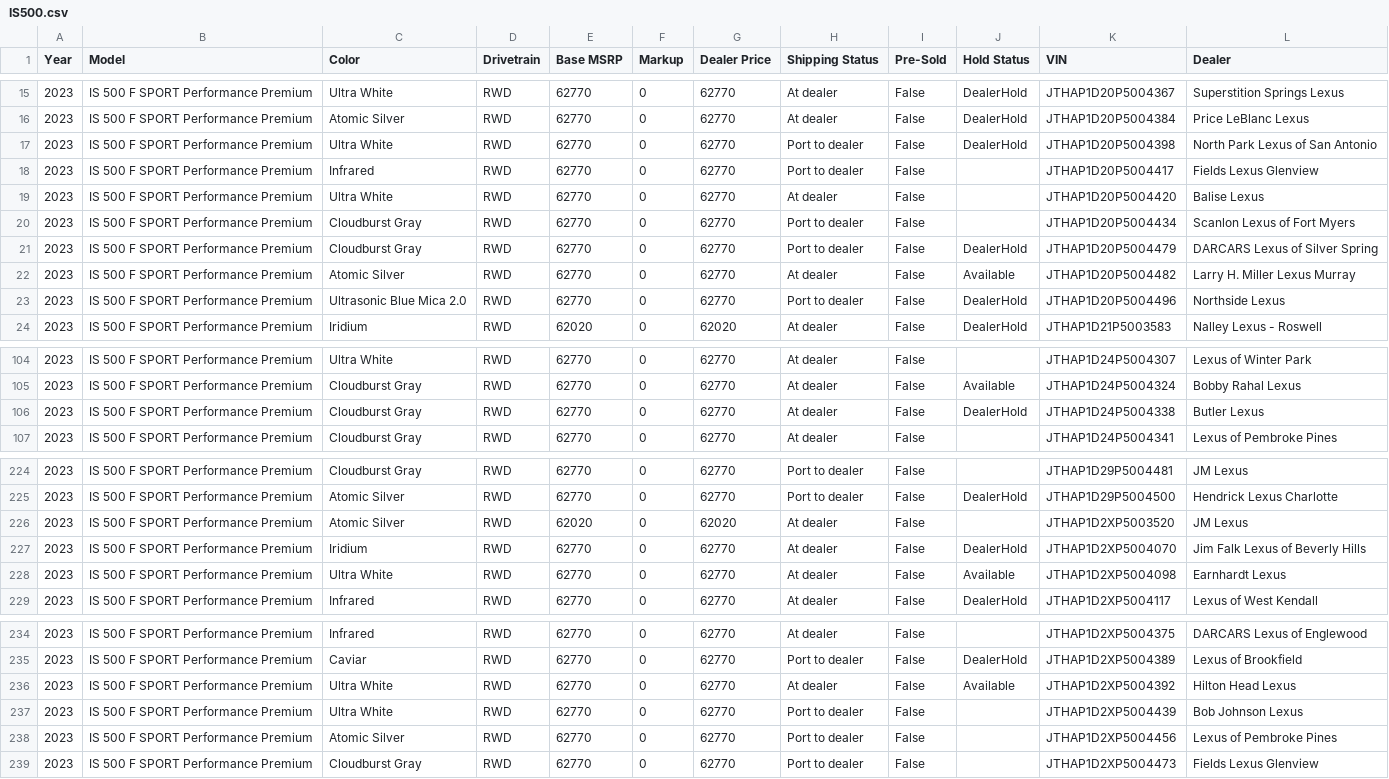
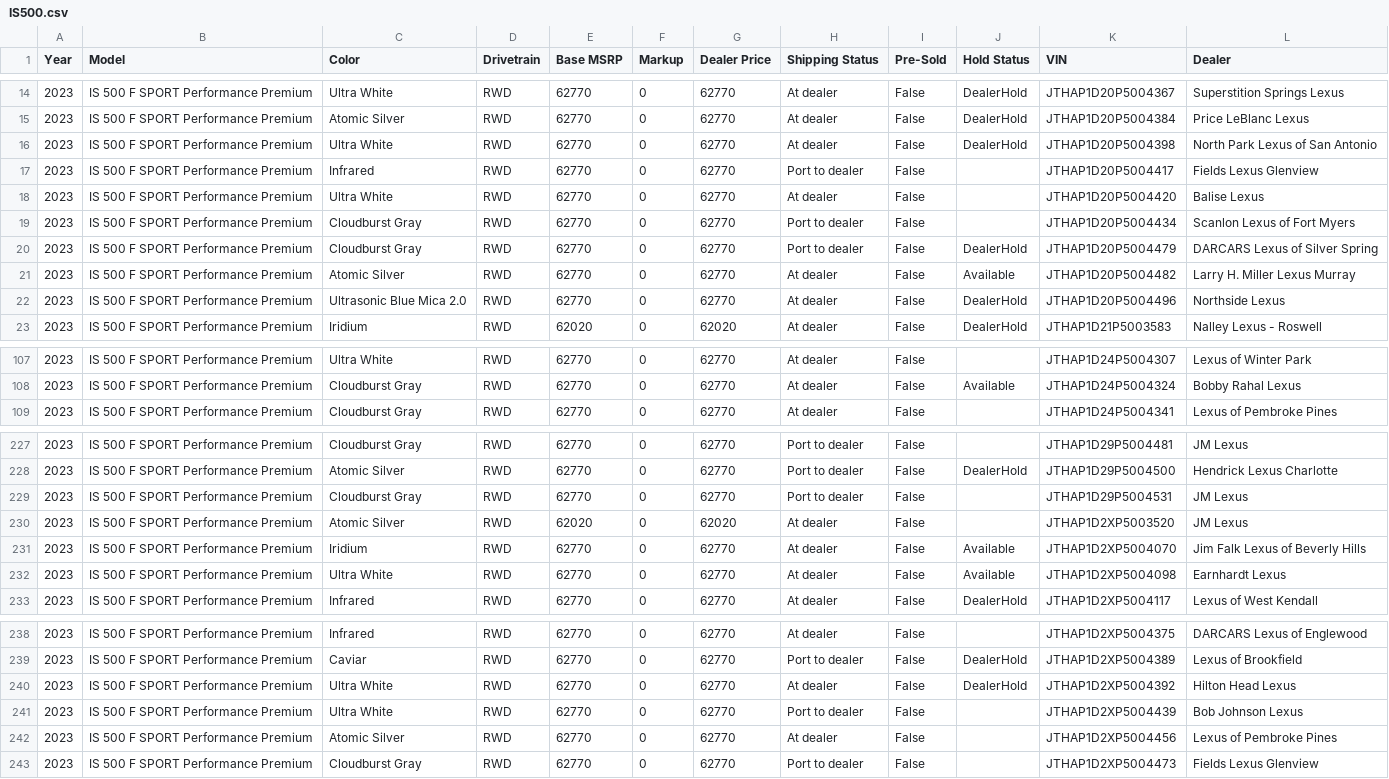
Before and after one commit to major/lexgrabber, a CSV file: output/IS500.csv, drawn as a sheet; only a part is shown, gaps mark what is left out; the diff covers the shown part only.

```diff
--- a/output/IS500.csv
+++ b/output/IS500.csv
@@ -16,3 +15,3 @@ Year,Model,Color,Drivetrain,Base MSRP,Markup,Dealer Price,Shipping Status,Pre-So
 2023,IS 500 F SPORT Performance Premium,Atomic Silver,RWD,62770,0,62770,At dealer,False,DealerHold,JTHAP1D20P5004384,Price LeBlanc Lexus
-2023,IS 500 F SPORT Performance Premium,Ultra White,RWD,62770,0,62770,Port to dealer,False,DealerHold,JTHAP1D20P5004398,North Park Lexus of San Antonio
+2023,IS 500 F SPORT Performance Premium,Ultra White,RWD,62770,0,62770,At dealer,False,DealerHold,JTHAP1D20P5004398,North Park Lexus of San Antonio
 2023,IS 500 F SPORT Performance Premium,Infrared,RWD,62770,0,62770,Port to dealer,False,,JTHAP1D20P5004417,Fields Lexus Glenview
@@ -22,3 +21,3 @@ Year,Model,Color,Drivetrain,Base MSRP,Markup,Dealer Price,Shipping Status,Pre-So
 2023,IS 500 F SPORT Performance Premium,Atomic Silver,RWD,62770,0,62770,At dealer,False,Available,JTHAP1D20P5004482,Larry H. Miller Lexus Murray
-2023,IS 500 F SPORT Performance Premium,Ultrasonic Blue Mica 2.0,RWD,62770,0,62770,Port to dealer,False,DealerHold,JTHAP1D20P5004496,Northside Lexus
+2023,IS 500 F SPORT Performance Premium,Ultrasonic Blue Mica 2.0,RWD,62770,0,62770,At dealer,False,DealerHold,JTHAP1D20P5004496,Northside Lexus
 2023,IS 500 F SPORT Performance Premium,Iridium,RWD,62020,0,62020,At dealer,False,DealerHold,JTHAP1D21P5003583,Nalley Lexus - Roswell
@@ -105,3 +108,2 @@ Year,Model,Color,Drivetrain,Base MSRP,Markup,Dealer Price,Shipping Status,Pre-So
 2023,IS 500 F SPORT Performance Premium,Cloudburst Gray,RWD,62770,0,62770,At dealer,False,Available,JTHAP1D24P5004324,Bobby Rahal Lexus
-2023,IS 500 F SPORT Performance Premium,Cloudburst Gray,RWD,62770,0,62770,At dealer,False,DealerHold,JTHAP1D24P5004338,Butler Lexus
 2023,IS 500 F SPORT Performance Premium,Cloudburst Gray,RWD,62770,0,62770,At dealer,False,,JTHAP1D24P5004341,Lexus of Pembroke Pines
@@ -225,4 +228,5 @@ Year,Model,Color,Drivetrain,Base MSRP,Markup,Dealer Price,Shipping Status,Pre-So
 2023,IS 500 F SPORT Performance Premium,Atomic Silver,RWD,62770,0,62770,Port to dealer,False,DealerHold,JTHAP1D29P5004500,Hendrick Lexus Charlotte
+2023,IS 500 F SPORT Performance Premium,Cloudburst Gray,RWD,62770,0,62770,Port to dealer,False,,JTHAP1D29P5004531,JM Lexus
 2023,IS 500 F SPORT Performance Premium,Atomic Silver,RWD,62020,0,62020,At dealer,False,,JTHAP1D2XP5003520,JM Lexus
-2023,IS 500 F SPORT Performance Premium,Iridium,RWD,62770,0,62770,At dealer,False,DealerHold,JTHAP1D2XP5004070,Jim Falk Lexus of Beverly Hills
+2023,IS 500 F SPORT Performance Premium,Iridium,RWD,62770,0,62770,At dealer,False,Available,JTHAP1D2XP5004070,Jim Falk Lexus of Beverly Hills
 2023,IS 500 F SPORT Performance Premium,Ultra White,RWD,62770,0,62770,At dealer,False,Available,JTHAP1D2XP5004098,Earnhardt Lexus
@@ -235,5 +239,5 @@ Year,Model,Color,Drivetrain,Base MSRP,Markup,Dealer Price,Shipping Status,Pre-So
 2023,IS 500 F SPORT Performance Premium,Caviar,RWD,62770,0,62770,Port to dealer,False,DealerHold,JTHAP1D2XP5004389,Lexus of Brookfield
-2023,IS 500 F SPORT Performance Premium,Ultra White,RWD,62770,0,62770,At dealer,False,Available,JTHAP1D2XP5004392,Hilton Head Lexus
+2023,IS 500 F SPORT Performance Premium,Ultra White,RWD,62770,0,62770,At dealer,False,DealerHold,JTHAP1D2XP5004392,Hilton Head Lexus
 2023,IS 500 F SPORT Performance Premium,Ultra White,RWD,62770,0,62770,Port to dealer,False,,JTHAP1D2XP5004439,Bob Johnson Lexus
-2023,IS 500 F SPORT Performance Premium,Atomic Silver,RWD,62770,0,62770,Port to dealer,False,,JTHAP1D2XP5004456,Lexus of Pembroke Pines
+2023,IS 500 F SPORT Performance Premium,Atomic Silver,RWD,62770,0,62770,At dealer,False,,JTHAP1D2XP5004456,Lexus of Pembroke Pines
 2023,IS 500 F SPORT Performance Premium,Cloudburst Gray,RWD,62770,0,62770,Port to dealer,False,,JTHAP1D2XP5004473,Fields Lexus Glenview
```
Also changed, not shown: 6 added rows, 2 removed rows and 24 edited cells elsewhere in this file, output/ES.csv, output/LX.csv, 27 other files.
